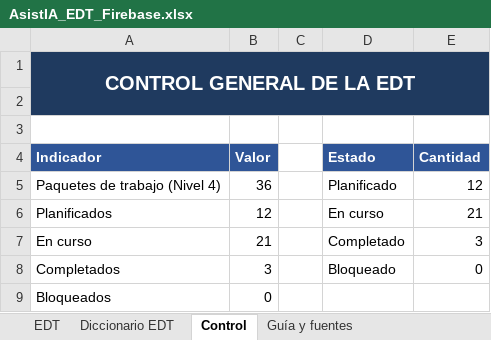
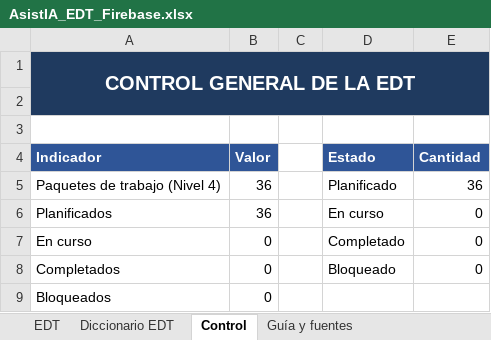
Before and after one commit to ash937688-sketch/Capstone-, an Excel workbook: Fase 2/Evidencias Proyecto/AsistIA_EDT_Firebase.xlsx, sheet Control, drawn as a sheet; values as stored, in another font and other column widths than the file's, no borders; charts and pictures not drawn; the diff names each change by its address in the sheet, - before the commit and + after, or states it on an @@ line.

```diff
--- a/Fase 2/Evidencias Proyecto/AsistIA_EDT_Firebase.xlsx (sheet Control)
+++ b/Fase 2/Evidencias Proyecto/AsistIA_EDT_Firebase.xlsx (sheet Control)
-E5 (Cantidad): 12
+E5 (Cantidad): 36
-B6 (Valor): 12
+B6 (Valor): 36
-E6 (Cantidad): 21
+E6 (Cantidad): 0
-B7 (Valor): 21
+B7 (Valor): 0
-E7 (Cantidad): 3
+E7 (Cantidad): 0
-B8 (Valor): 3
+B8 (Valor): 0
```
Also changed, not shown: sheet Diccionario EDT, other sheet tabs, formulas that keep their value, charts or pictures, Fase 2/Evidencias Proyecto/AsistIA_Carta_Gantt_Firebase.xlsx, 5 other files.
